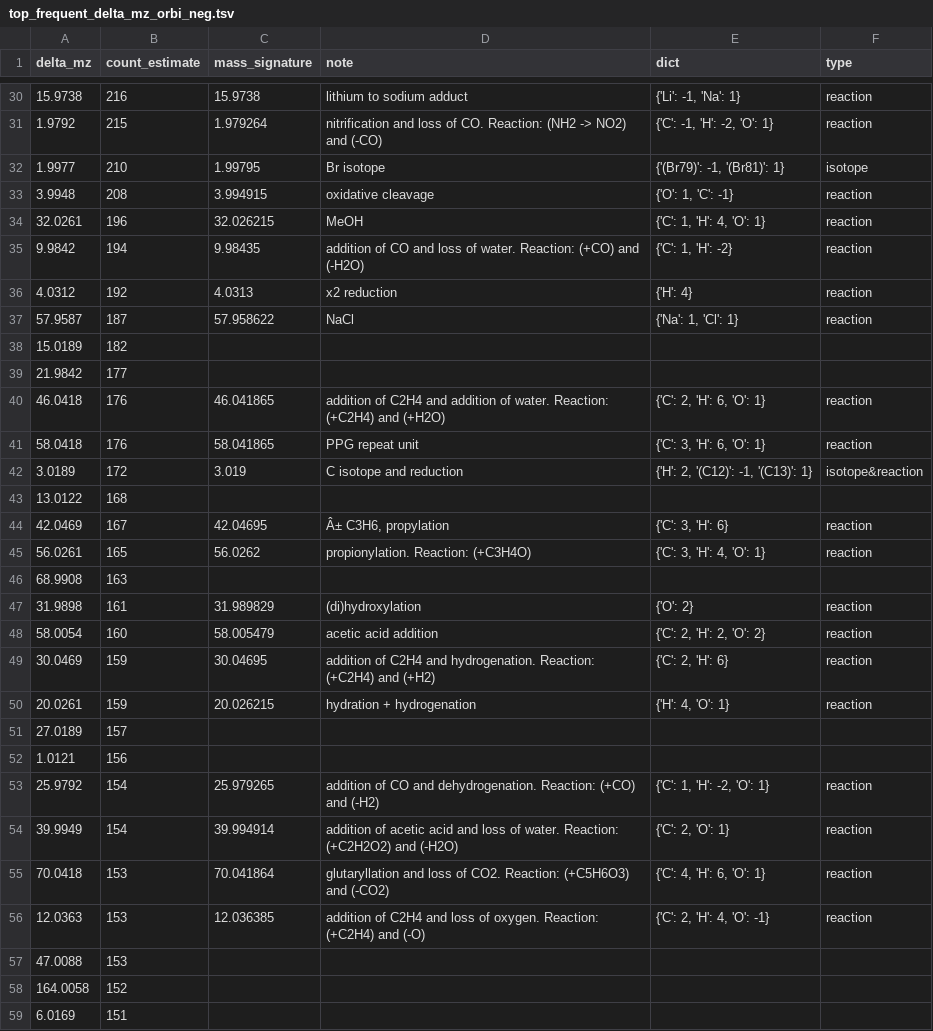
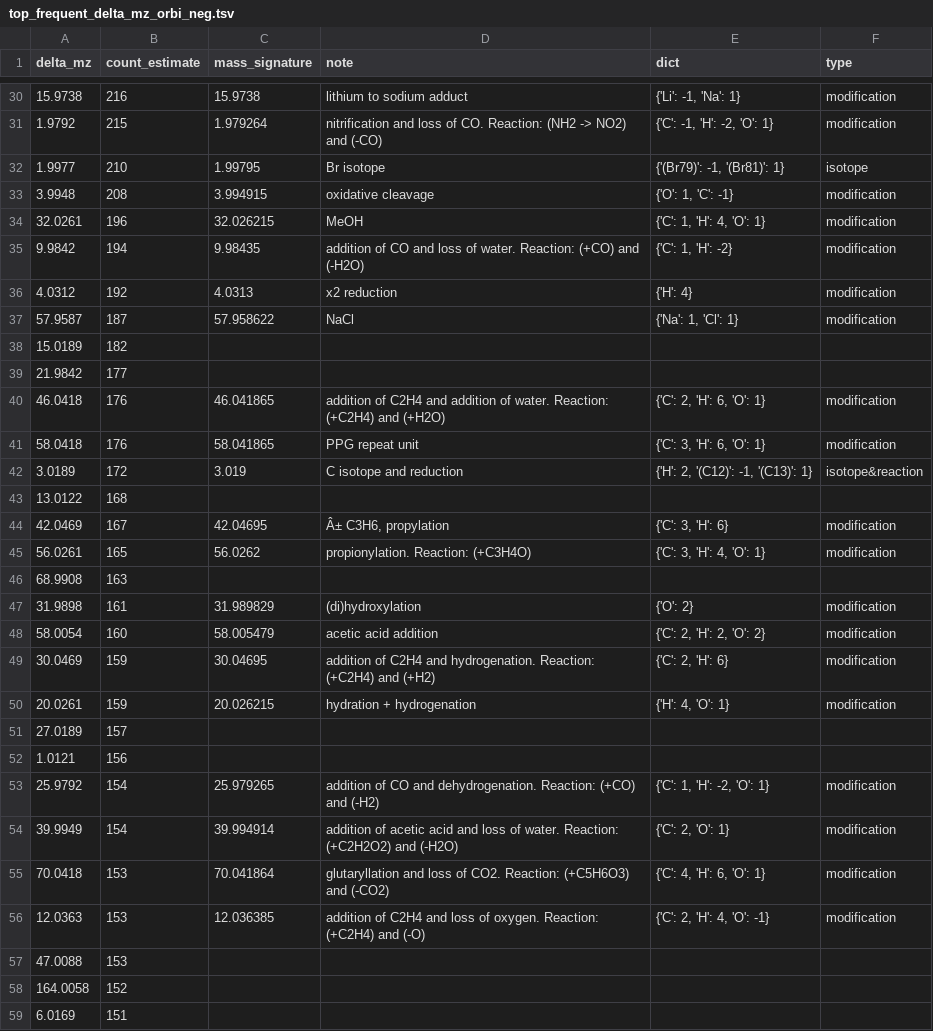
Before and after one commit to shuzhao-li-lab/mass2chem, a TSV file: mass2chem/source_data/top_frequent_delta_mz_orbi_neg.tsv, drawn as a sheet; only a part is shown, gaps mark what is left out; the diff covers the shown part only.

```diff
--- a/mass2chem/source_data/top_frequent_delta_mz_orbi_neg.tsv
+++ b/mass2chem/source_data/top_frequent_delta_mz_orbi_neg.tsv
@@ -30,28 +30,28 @@ delta_mz	count_estimate	mass_signature	note	dict	type
-15.9738	216	15.9738	lithium to sodium adduct	"{'Li': -1, 'Na': 1}"	reaction
-1.9792	215	1.979264	nitrification and loss of CO. Reaction: (NH2 -> NO2) and (-CO)	"{'C': -1, 'H': -2, 'O': 1}"	reaction
+15.9738	216	15.9738	lithium to sodium adduct	"{'Li': -1, 'Na': 1}"	modification
+1.9792	215	1.979264	nitrification and loss of CO. Reaction: (NH2 -> NO2) and (-CO)	"{'C': -1, 'H': -2, 'O': 1}"	modification
 1.9977	210	1.99795	Br isotope	"{'(Br79)': -1, '(Br81)': 1}"	isotope
-3.9948	208	3.994915	oxidative cleavage	"{'O': 1, 'C': -1}"	reaction
-32.0261	196	32.026215	MeOH	"{'C': 1, 'H': 4, 'O': 1}"	reaction
-9.9842	194	9.98435	addition of CO and loss of water. Reaction: (+CO) and (-H2O)	"{'C': 1, 'H': -2}"	reaction
-4.0312	192	4.0313	x2 reduction	{'H': 4}	reaction
-57.9587	187	57.958622	NaCl	"{'Na': 1, 'Cl': 1}"	reaction
+3.9948	208	3.994915	oxidative cleavage	"{'O': 1, 'C': -1}"	modification
+32.0261	196	32.026215	MeOH	"{'C': 1, 'H': 4, 'O': 1}"	modification
+9.9842	194	9.98435	addition of CO and loss of water. Reaction: (+CO) and (-H2O)	"{'C': 1, 'H': -2}"	modification
+4.0312	192	4.0313	x2 reduction	{'H': 4}	modification
+57.9587	187	57.958622	NaCl	"{'Na': 1, 'Cl': 1}"	modification
 15.0189	182				
 21.9842	177				
-46.0418	176	46.041865	addition of C2H4 and addition of water. Reaction: (+C2H4) and (+H2O)	"{'C': 2, 'H': 6, 'O': 1}"	reaction
-58.0418	176	58.041865	PPG repeat unit	"{'C': 3, 'H': 6, 'O': 1}"	reaction
+46.0418	176	46.041865	addition of C2H4 and addition of water. Reaction: (+C2H4) and (+H2O)	"{'C': 2, 'H': 6, 'O': 1}"	modification
+58.0418	176	58.041865	PPG repeat unit	"{'C': 3, 'H': 6, 'O': 1}"	modification
 3.0189	172	3.019	C isotope and reduction	"{'H': 2, '(C12)': -1, '(C13)': 1}"	isotope&reaction
 13.0122	168				
-42.0469	167	42.04695	"Â± C3H6, propylation"	"{'C': 3, 'H': 6}"	reaction
-56.0261	165	56.0262	propionylation. Reaction: (+C3H4O)	"{'C': 3, 'H': 4, 'O': 1}"	reaction
+42.0469	167	42.04695	"Â± C3H6, propylation"	"{'C': 3, 'H': 6}"	modification
+56.0261	165	56.0262	propionylation. Reaction: (+C3H4O)	"{'C': 3, 'H': 4, 'O': 1}"	modification
 68.9908	163				
-31.9898	161	31.989829	(di)hydroxylation	{'O': 2}	reaction
-58.0054	160	58.005479	acetic acid addition	"{'C': 2, 'H': 2, 'O': 2}"	reaction
-30.0469	159	30.04695	addition of C2H4 and hydrogenation. Reaction: (+C2H4) and (+H2)	"{'C': 2, 'H': 6}"	reaction
-20.0261	159	20.026215	hydration + hydrogenation	"{'H': 4, 'O': 1}"	reaction
+31.9898	161	31.989829	(di)hydroxylation	{'O': 2}	modification
+58.0054	160	58.005479	acetic acid addition	"{'C': 2, 'H': 2, 'O': 2}"	modification
+30.0469	159	30.04695	addition of C2H4 and hydrogenation. Reaction: (+C2H4) and (+H2)	"{'C': 2, 'H': 6}"	modification
+20.0261	159	20.026215	hydration + hydrogenation	"{'H': 4, 'O': 1}"	modification
 27.0189	157				
 1.0121	156				
-25.9792	154	25.979265	addition of CO and dehydrogenation. Reaction: (+CO) and (-H2)	"{'C': 1, 'H': -2, 'O': 1}"	reaction
-39.9949	154	39.994914	addition of acetic acid and loss of water. Reaction: (+C2H2O2) and (-H2O)	"{'C': 2, 'O': 1}"	reaction
-70.0418	153	70.041864	glutaryllation and loss of CO2. Reaction: (+C5H6O3) and (-CO2)	"{'C': 4, 'H': 6, 'O': 1}"	reaction
-12.0363	153	12.036385	addition of C2H4 and loss of oxygen. Reaction: (+C2H4) and (-O)	"{'C': 2, 'H': 4, 'O': -1}"	reaction
+25.9792	154	25.979265	addition of CO and dehydrogenation. Reaction: (+CO) and (-H2)	"{'C': 1, 'H': -2, 'O': 1}"	modification
+39.9949	154	39.994914	addition of acetic acid and loss of water. Reaction: (+C2H2O2) and (-H2O)	"{'C': 2, 'O': 1}"	modification
+70.0418	153	70.041864	glutaryllation and loss of CO2. Reaction: (+C5H6O3) and (-CO2)	"{'C': 4, 'H': 6, 'O': 1}"	modification
+12.0363	153	12.036385	addition of C2H4 and loss of oxygen. Reaction: (+C2H4) and (-O)	"{'C': 2, 'H': 4, 'O': -1}"	modification
 47.0088	153				
```
Also changed, not shown: 65 edited cells elsewhere in this file, mass2chem/source_data/top_frequent_delta_mz_orbi_pos.tsv, mass2chem/source_data/top_frequent_delta_mz_tof_neg.tsv, 5 other files.
